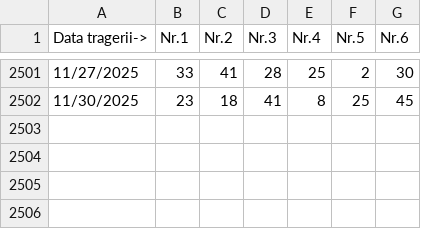
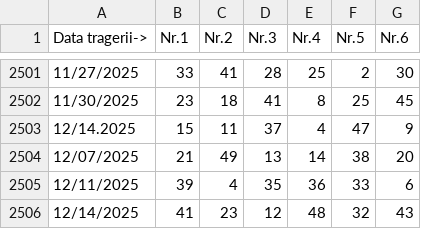
Before and after one commit to bogdan81d/5434gea546, a CSV file: fgre7j652geg.csv, drawn as a sheet; only a part is shown, gaps mark what is left out; the diff names each change by its address in the sheet, - before the commit and + after, or states it on an @@ line.

Commit message:
Update fgre7j652geg.csv

```diff
--- a/fgre7j652geg.csv
+++ b/fgre7j652geg.csv
+row 2503: 12/14.2025 | 15 | 11 | 37 | 4 | 47 | 9
+row 2504: 12/07/2025 | 21 | 49 | 13 | 14 | 38 | 20
+row 2505: 12/11/2025 | 39 | 4 | 35 | 36 | 33 | 6
+row 2506: 12/14/2025 | 41 | 23 | 12 | 48 | 32 | 43
```
